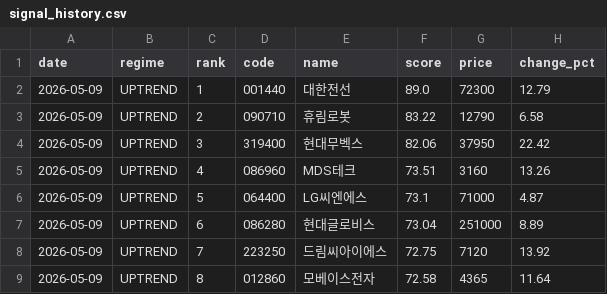
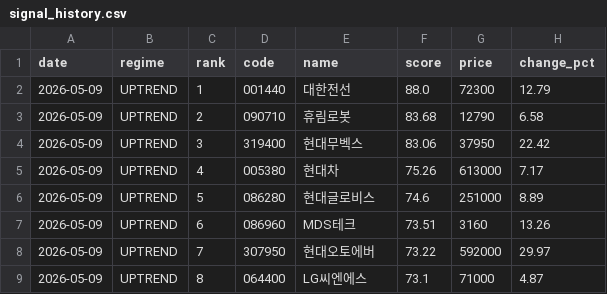
Before and after one commit to stanleyim/choonsimi, a CSV file: signal_history.csv, drawn as a sheet; only a part is shown; the diff covers the shown part only.

```diff
--- a/signal_history.csv
+++ b/signal_history.csv
@@ -1,9 +1,9 @@
 date,regime,rank,code,name,score,price,change_pct
-2026-05-09,UPTREND,1,001440,대한전선,89.0,72300,12.79
-2026-05-09,UPTREND,2,090710,휴림로봇,83.22,12790,6.58
-2026-05-09,UPTREND,3,319400,현대무벡스,82.06,37950,22.42
-2026-05-09,UPTREND,4,086960,MDS테크,73.51,3160,13.26
-2026-05-09,UPTREND,5,064400,LG씨엔에스,73.1,71000,4.87
-2026-05-09,UPTREND,6,086280,현대글로비스,73.04,251000,8.89
-2026-05-09,UPTREND,7,223250,드림씨아이에스,72.75,7120,13.92
-2026-05-09,UPTREND,8,012860,모베이스전자,72.58,4365,11.64
+2026-05-09,UPTREND,1,001440,대한전선,88.0,72300,12.79
+2026-05-09,UPTREND,2,090710,휴림로봇,83.68,12790,6.58
+2026-05-09,UPTREND,3,319400,현대무벡스,83.06,37950,22.42
+2026-05-09,UPTREND,4,005380,현대차,75.26,613000,7.17
+2026-05-09,UPTREND,5,086280,현대글로비스,74.6,251000,8.89
+2026-05-09,UPTREND,6,086960,MDS테크,73.51,3160,13.26
+2026-05-09,UPTREND,7,307950,현대오토에버,73.22,592000,29.97
+2026-05-09,UPTREND,8,064400,LG씨엔에스,73.1,71000,4.87
```
Also changed, not shown: 41 edited cells elsewhere in this file, 3 other files.
